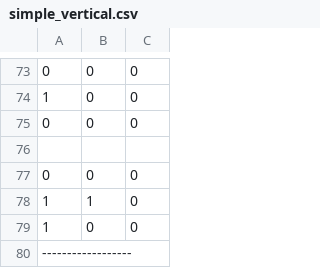
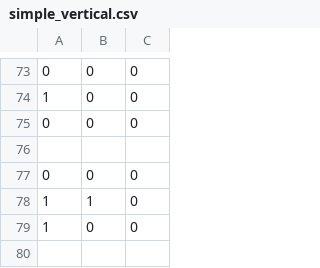
Before and after one commit to broding/procedural-platformer, a CSV file: assets/transformations/simple_vertical.csv, drawn as a sheet; only a part is shown, gaps mark what is left out.

Commit message:
Kleine fix.

```diff
--- a/assets/transformations/simple_vertical.csv
+++ b/assets/transformations/simple_vertical.csv
@@ -79,2 +79 @@
 1,0,0
-------------------
```
